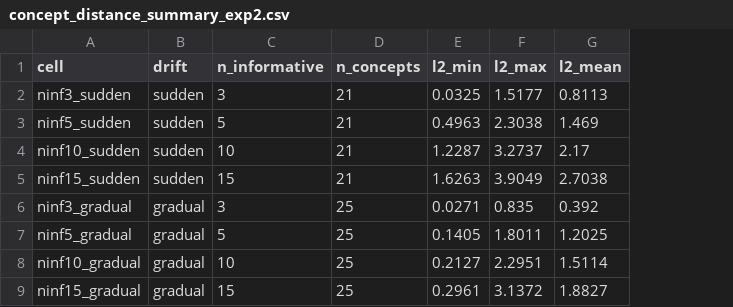
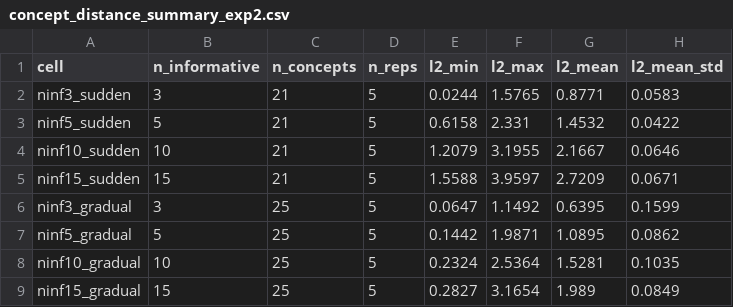
Before and after one commit to aleexx02/meta-features_based_on_relevance_scores, a CSV file: results/experiment_2/concept_distance_summary_exp2.csv, drawn as a sheet; removed rows and columns are numbered as before the commit, all else as after; the diff names each change by its address in the sheet, - before the commit and + after, or states it on an @@ line.

```diff
--- a/results/experiment_2/concept_distance_summary_exp2.csv
+++ b/results/experiment_2/concept_distance_summary_exp2.csv
-column B (drift), rows 2-9: sudden | sudden | sudden | sudden | gradual | gradual | gradual | gradual
+column D (n_reps), rows 2-9: all 5
+column H (l2_mean_std), rows 2-9: 0.0583 | 0.0422 | 0.0646 | 0.0671 | 0.1599 | 0.0862 | 0.1035 | 0.0849
-E2 (l2_min): 0.0325
+E2 (l2_min): 0.0244
-F2 (l2_max): 1.5177
+F2 (l2_max): 1.5765
-G2 (l2_mean): 0.8113
+G2 (l2_mean): 0.8771
-E3 (l2_min): 0.4963
+E3 (l2_min): 0.6158
-F3 (l2_max): 2.3038
+F3 (l2_max): 2.331
-G3 (l2_mean): 1.469
+G3 (l2_mean): 1.4532
-E4 (l2_min): 1.2287
+E4 (l2_min): 1.2079
-F4 (l2_max): 3.2737
+F4 (l2_max): 3.1955
-G4 (l2_mean): 2.17
+G4 (l2_mean): 2.1667
-E5 (l2_min): 1.6263
+E5 (l2_min): 1.5588
-F5 (l2_max): 3.9049
+F5 (l2_max): 3.9597
-G5 (l2_mean): 2.7038
+G5 (l2_mean): 2.7209
-E6 (l2_min): 0.0271
+E6 (l2_min): 0.0647
-F6 (l2_max): 0.835
+F6 (l2_max): 1.1492
-G6 (l2_mean): 0.392
+G6 (l2_mean): 0.6395
-E7 (l2_min): 0.1405
+E7 (l2_min): 0.1442
-F7 (l2_max): 1.8011
+F7 (l2_max): 1.9871
-G7 (l2_mean): 1.2025
+G7 (l2_mean): 1.0895
-E8 (l2_min): 0.2127
+E8 (l2_min): 0.2324
-F8 (l2_max): 2.2951
+F8 (l2_max): 2.5364
-G8 (l2_mean): 1.5114
+G8 (l2_mean): 1.5281
-E9 (l2_min): 0.2961
+E9 (l2_min): 0.2827
-F9 (l2_max): 3.1372
+F9 (l2_max): 3.1654
-G9 (l2_mean): 1.8827
+G9 (l2_mean): 1.989
```
Also changed, not shown: results/concept_separation_all_generators.csv, results/experiment_2/concept_feature_means_exp2.csv, 47 other files.
